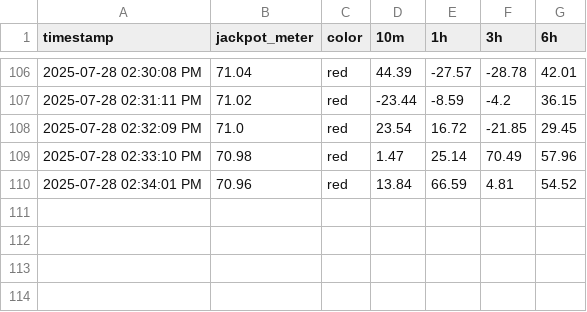
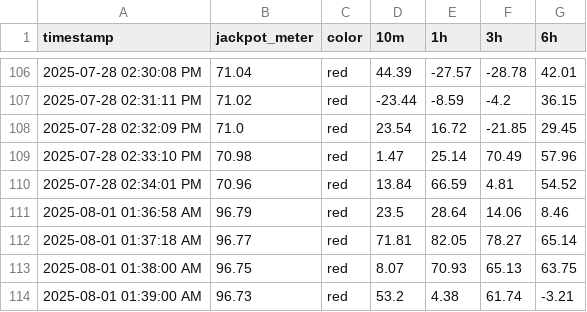
Before and after one commit to markmon1919/scatter-slots, a CSV file: lucky_jaguar_log.csv, drawn as a sheet; only a part is shown, gaps mark what is left out.

```diff
--- a/lucky_jaguar_log.csv
+++ b/lucky_jaguar_log.csv
@@ -110 +110,5 @@ timestamp,jackpot_meter,color,10m,1h,3h,6h
 2025-07-28 02:34:01 PM,70.96,red,13.84,66.59,4.81,54.52
+2025-08-01 01:36:58 AM,96.79,red,23.5,28.64,14.06,8.46
+2025-08-01 01:37:18 AM,96.77,red,71.81,82.05,78.27,65.14
+2025-08-01 01:38:00 AM,96.75,red,8.07,70.93,65.13,63.75
+2025-08-01 01:39:00 AM,96.73,red,53.2,4.38,61.74,-3.21
```
Also changed, not shown: boxing_king_log.csv, crazy777_log.csv, 13 other files.
